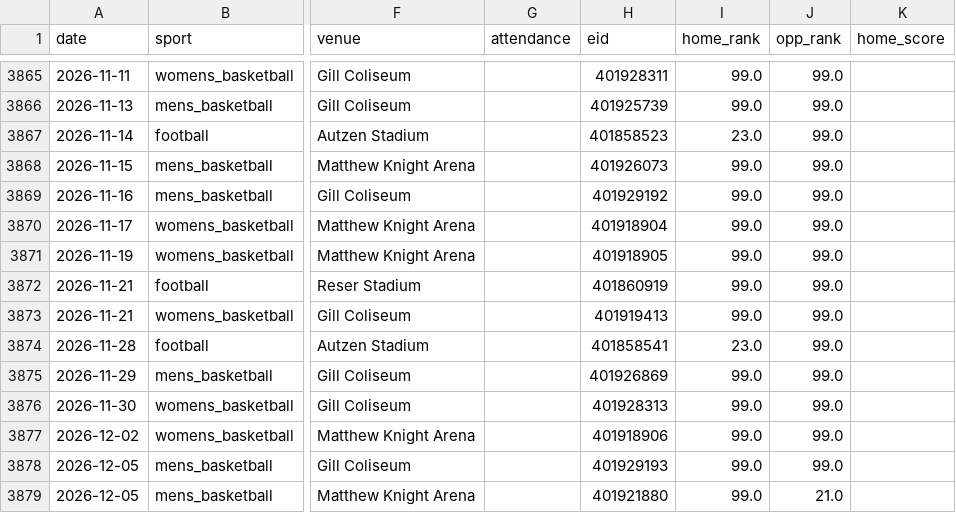
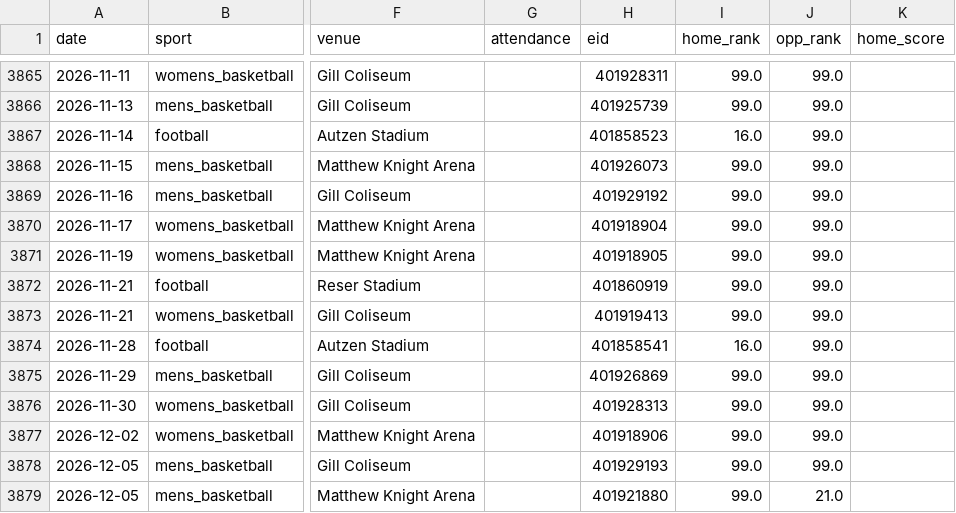
Before and after one commit to Churchy156/eugene-sky, a CSV file: data/sports_odds_games.csv, drawn as a sheet; only a part is shown, gaps mark what is left out; the diff names each change by its address in the sheet, - before the commit and + after, or states it on an @@ line.

```diff
--- a/data/sports_odds_games.csv
+++ b/data/sports_odds_games.csv
-I3867 (home_rank): 23.0
+I3867 (home_rank): 16.0
-I3874 (home_rank): 23.0
+I3874 (home_rank): 16.0
```
Also changed, not shown: 11 other files.
